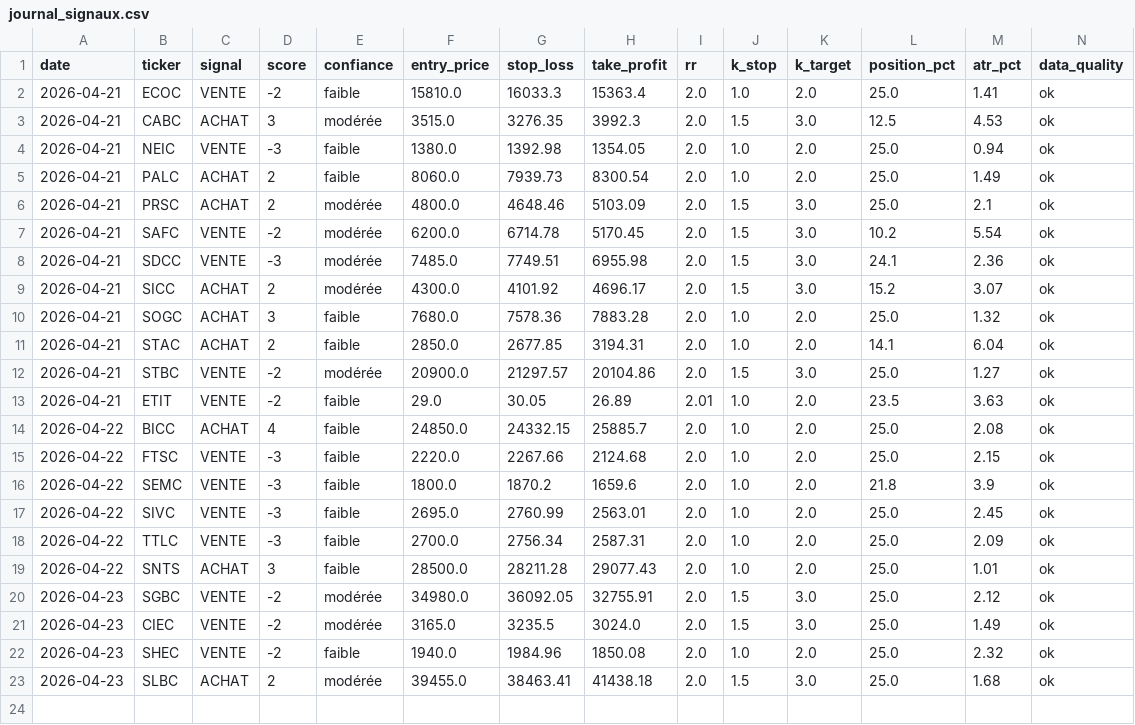
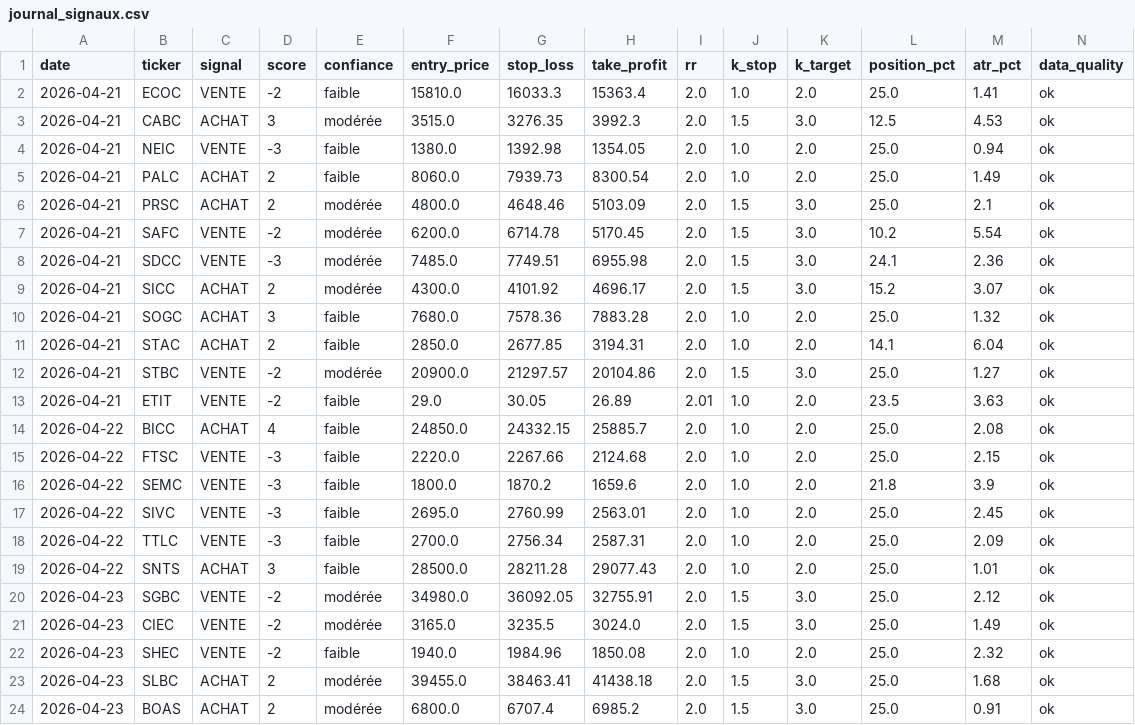
Before and after one commit to azerty007s00-oss/brvm-screener, a CSV file: journal_signaux.csv, drawn as a sheet; only a part is shown; rows hold the shown columns only; the diff names each change by its address in the sheet, - before the commit and + after, or states it on an @@ line.

Commit message:
tracking: journal_signaux.csv

```diff
--- a/journal_signaux.csv
+++ b/journal_signaux.csv
+row 24: 2026-04-23 | BOAS | ACHAT | 2 | modérée | 6800.0 | 6707.4 | 6985.2 | 2.0 | 1.5 | 3.0 | 25.0 | 0.91 | ok
```
